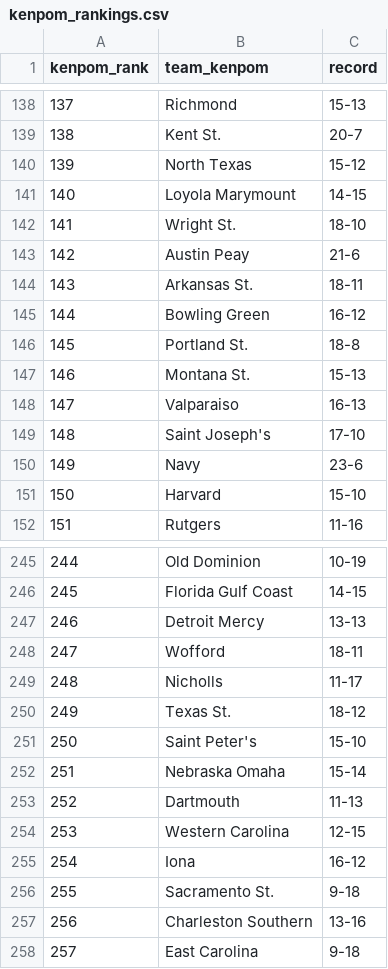
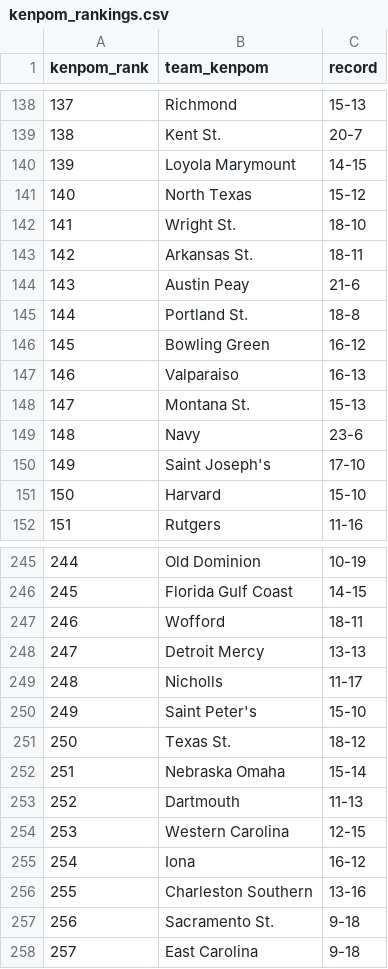
Before and after one commit to kylevogel/cbb-ratings-pipeline, a CSV file: data_raw/kenpom_rankings.csv, drawn as a sheet; only a part is shown, gaps mark what is left out; the diff covers the shown part only.

```diff
--- a/data_raw/kenpom_rankings.csv
+++ b/data_raw/kenpom_rankings.csv
@@ -139,13 +139,13 @@ kenpom_rank,team_kenpom,record
 138,Kent St.,20-7
-139,North Texas,15-12
-140,Loyola Marymount,14-15
+139,Loyola Marymount,14-15
+140,North Texas,15-12
 141,Wright St.,18-10
-142,Austin Peay,21-6
-143,Arkansas St.,18-11
-144,Bowling Green,16-12
-145,Portland St.,18-8
-146,Montana St.,15-13
-147,Valparaiso,16-13
-148,Saint Joseph's,17-10
-149,Navy,23-6
+142,Arkansas St.,18-11
+143,Austin Peay,21-6
+144,Portland St.,18-8
+145,Bowling Green,16-12
+146,Valparaiso,16-13
+147,Montana St.,15-13
+148,Navy,23-6
+149,Saint Joseph's,17-10
 150,Harvard,15-10
@@ -246,7 +246,7 @@ kenpom_rank,team_kenpom,record
 245,Florida Gulf Coast,14-15
-246,Detroit Mercy,13-13
-247,Wofford,18-11
+246,Wofford,18-11
+247,Detroit Mercy,13-13
 248,Nicholls,11-17
-249,Texas St.,18-12
-250,Saint Peter's,15-10
+249,Saint Peter's,15-10
+250,Texas St.,18-12
 251,Nebraska Omaha,15-14
@@ -255,4 +255,4 @@ kenpom_rank,team_kenpom,record
 254,Iona,16-12
-255,Sacramento St.,9-18
-256,Charleston Southern,13-16
+255,Charleston Southern,13-16
+256,Sacramento St.,9-18
 257,East Carolina,9-18
```
Also changed, not shown: 136 edited cells elsewhere in this file, data_processed/site_rankings.csv, data_raw/sos_rankings.csv, 1 other file.
